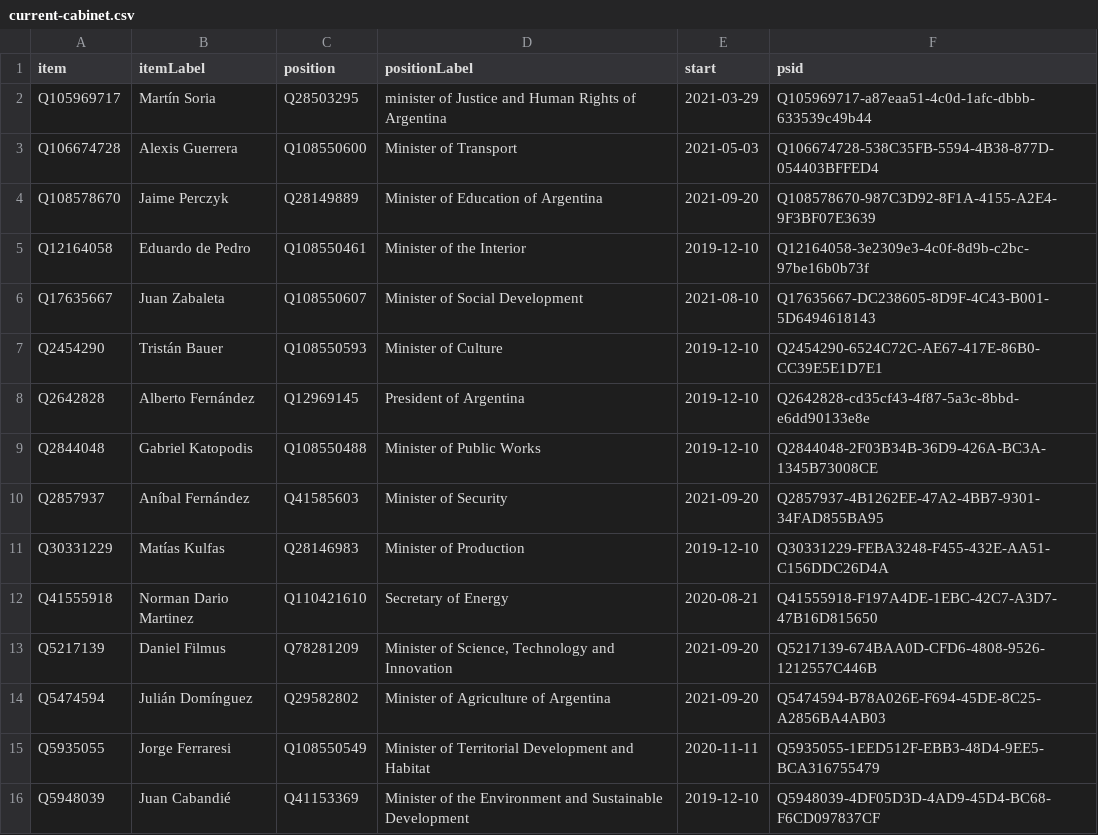
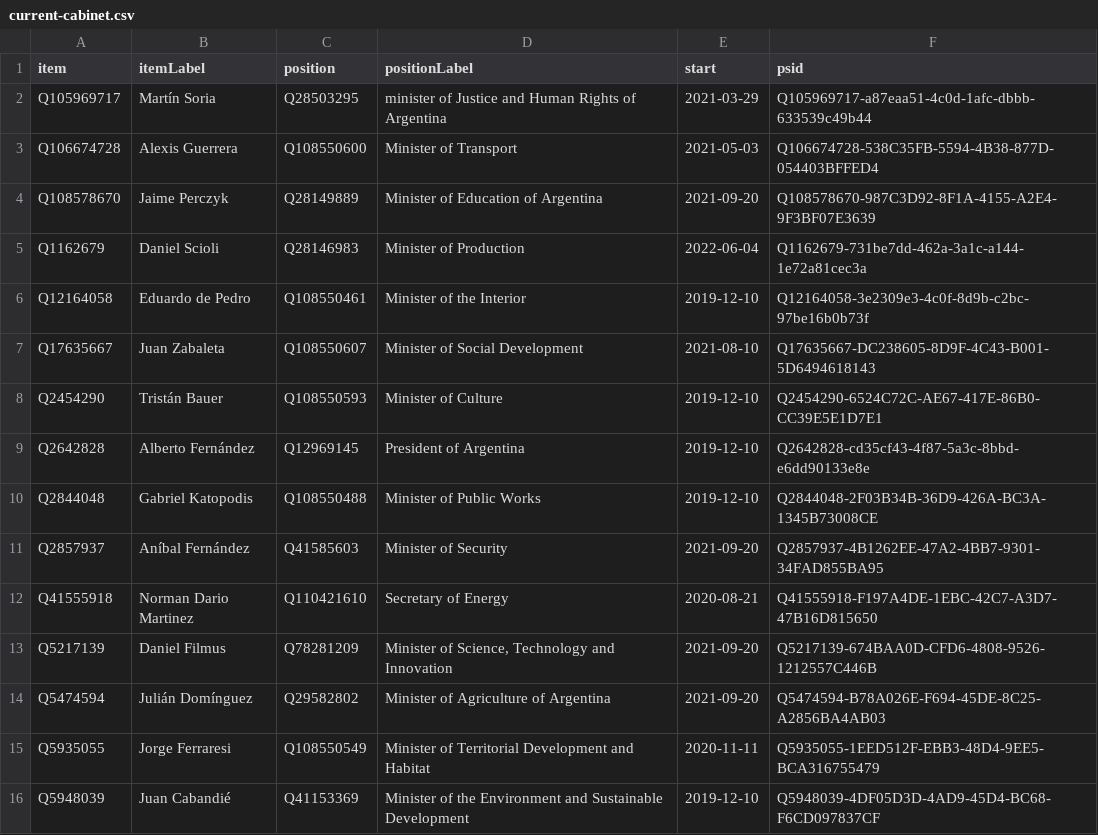
Before and after one commit to every-politician-scrapers/argentina-ministers, a CSV file: wikidata/results/current-cabinet.csv, drawn as a sheet; only a part is shown.

Commit message:
Run SPARQL queries

```diff
--- a/wikidata/results/current-cabinet.csv
+++ b/wikidata/results/current-cabinet.csv
@@ -4,2 +4,3 @@ Q106674728,Alexis Guerrera,Q108550600,Minister of Transport,2021-05-03,Q10667472
 Q108578670,Jaime Perczyk,Q28149889,Minister of Education of Argentina,2021-09-20,Q108578670-987C3D92-8F1A-4155-A2E4-9F3BF07E3639
+Q1162679,Daniel Scioli,Q28146983,Minister of Production,2022-06-04,Q1162679-731be7dd-462a-3a1c-a144-1e72a81cec3a
 Q12164058,Eduardo de Pedro,Q108550461,Minister of the Interior,2019-12-10,Q12164058-3e2309e3-4c0f-8d9b-c2bc-97be16b0b73f
@@ -10,3 +11,2 @@ Q2844048,Gabriel Katopodis,Q108550488,Minister of Public Works,2019-12-10,Q28440
 Q2857937,Aníbal Fernández,Q41585603,Minister of Security,2021-09-20,Q2857937-4B1262EE-47A2-4BB7-9301-34FAD855BA95
-Q30331229,Matías Kulfas,Q28146983,Minister of Production,2019-12-10,Q30331229-FEBA3248-F455-432E-AA51-C156DDC26D4A
 Q41555918,Norman Dario Martinez,Q110421610,Secretary of Energy,2020-08-21,Q41555918-F197A4DE-1EBC-42C7-A3D7-47B16D815650
```
